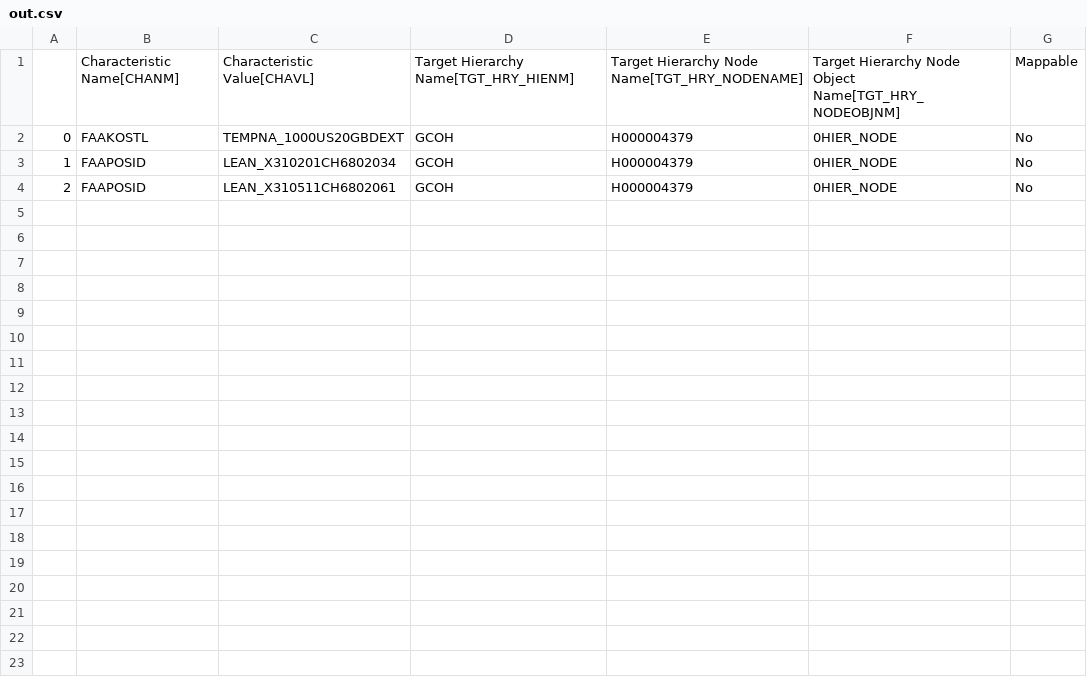
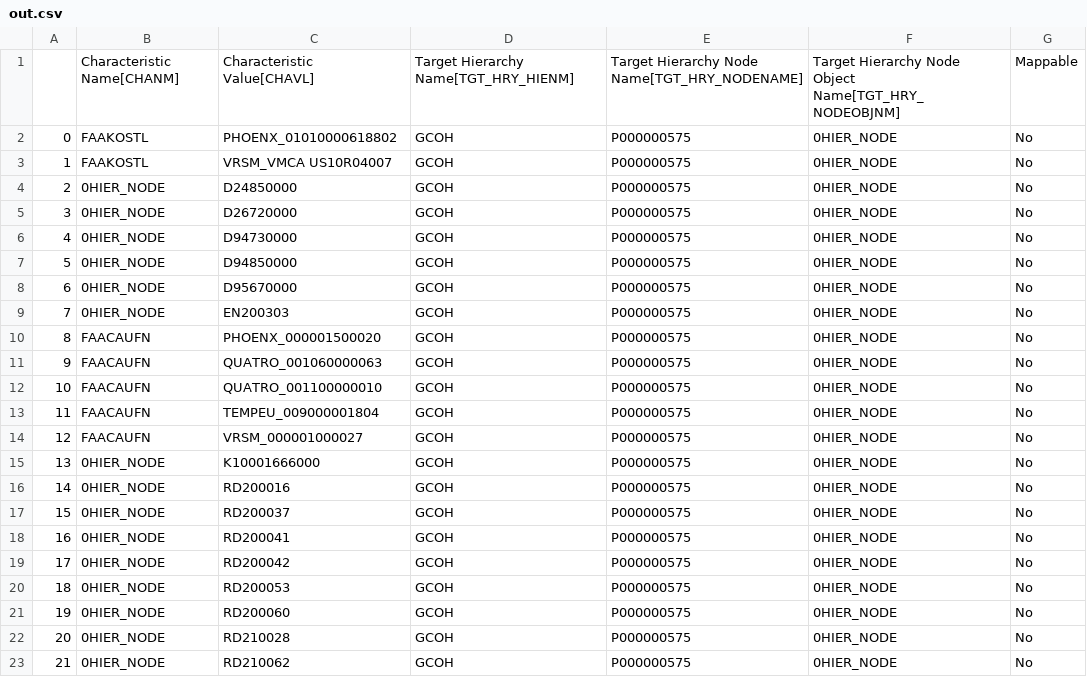
Before and after one commit to violencepierre/GCOH-Tickets-for-Processing, a CSV file: Inputs/out.csv, drawn as a sheet.

Commit message:
Update out.csv

```diff
--- a/Inputs/out.csv
+++ b/Inputs/out.csv
@@ -1,4 +1,23 @@
 ,Characteristic Name[CHANM],Characteristic Value[CHAVL],Target Hierarchy Name[TGT_HRY_HIENM],Target Hierarchy Node Name[TGT_HRY_NODENAME],Target Hierarchy Node Object Name[TGT_HRY_NODEOBJNM],Mappable
-0,FAAKOSTL,TEMPNA_1000US20GBDEXT,GCOH,H000004379,0HIER_NODE,No
-1,FAAPOSID,LEAN_X310201CH6802034,GCOH,H000004379,0HIER_NODE,No
-2,FAAPOSID,LEAN_X310511CH6802061,GCOH,H000004379,0HIER_NODE,No
+0,FAAKOSTL,PHOENX_01010000618802,GCOH,P000000575,0HIER_NODE,No
+1,FAAKOSTL,VRSM_VMCA  US10R04007,GCOH,P000000575,0HIER_NODE,No
+2,0HIER_NODE,D24850000,GCOH,P000000575,0HIER_NODE,No
+3,0HIER_NODE,D26720000,GCOH,P000000575,0HIER_NODE,No
+4,0HIER_NODE,D94730000,GCOH,P000000575,0HIER_NODE,No
+5,0HIER_NODE,D94850000,GCOH,P000000575,0HIER_NODE,No
+6,0HIER_NODE,D95670000,GCOH,P000000575,0HIER_NODE,No
+7,0HIER_NODE,EN200303,GCOH,P000000575,0HIER_NODE,No
+8,FAACAUFN,PHOENX_000001500020,GCOH,P000000575,0HIER_NODE,No
+9,FAACAUFN,QUATRO_001060000063,GCOH,P000000575,0HIER_NODE,No
+10,FAACAUFN,QUATRO_001100000010,GCOH,P000000575,0HIER_NODE,No
+11,FAACAUFN,TEMPEU_009000001804,GCOH,P000000575,0HIER_NODE,No
+12,FAACAUFN,VRSM_000001000027,GCOH,P000000575,0HIER_NODE,No
+13,0HIER_NODE,K10001666000,GCOH,P000000575,0HIER_NODE,No
+14,0HIER_NODE,RD200016,GCOH,P000000575,0HIER_NODE,No
+15,0HIER_NODE,RD200037,GCOH,P000000575,0HIER_NODE,No
+16,0HIER_NODE,RD200041,GCOH,P000000575,0HIER_NODE,No
+17,0HIER_NODE,RD200042,GCOH,P000000575,0HIER_NODE,No
+18,0HIER_NODE,RD200053,GCOH,P000000575,0HIER_NODE,No
+19,0HIER_NODE,RD200060,GCOH,P000000575,0HIER_NODE,No
+20,0HIER_NODE,RD210028,GCOH,P000000575,0HIER_NODE,No
+21,0HIER_NODE,RD210062,GCOH,P000000575,0HIER_NODE,No
```
